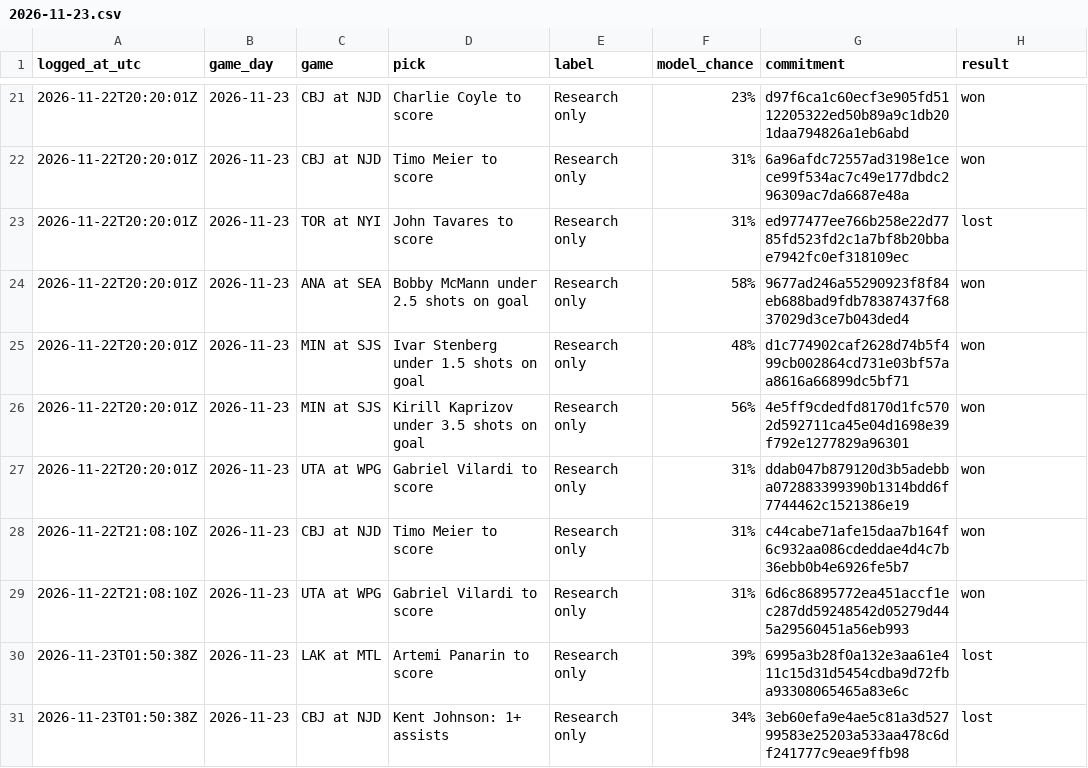
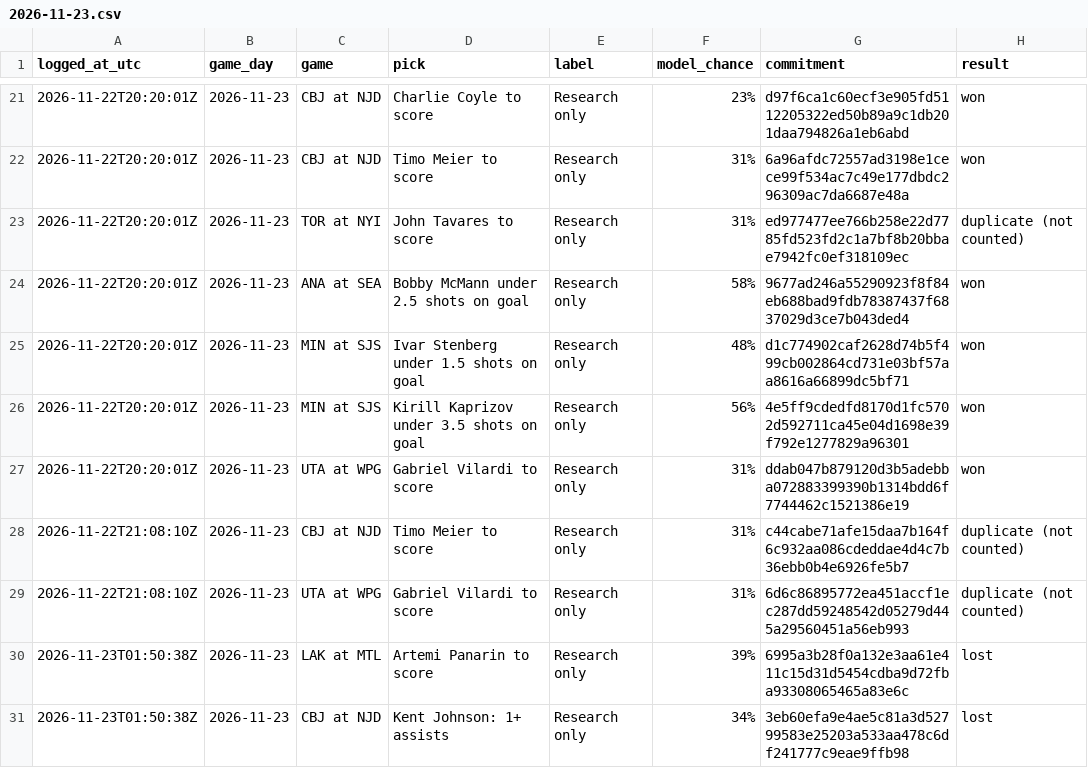
Before and after one commit to dryrdsudududruu7/nhl-puckline-ledger, a CSV file: ledger/2026-11-23.csv, drawn as a sheet; only a part is shown, gaps mark what is left out; the diff covers the shown part only.

Commit message:
Plays logged for 2026-11-23 (as of 2026-11-25 22:06 UTC)

```diff
--- a/ledger/2026-11-23.csv
+++ b/ledger/2026-11-23.csv
@@ -22,3 +22,3 @@ logged_at_utc,game_day,game,pick,label,model_chance,commitment,result
 2026-11-22T20:20:01Z,2026-11-23,CBJ at NJD,Timo Meier to score,Research only,31%,6a96afdc72557ad3198e1cece99f534ac7c49e177dbdc296309ac7da6687e48a,won
-2026-11-22T20:20:01Z,2026-11-23,TOR at NYI,John Tavares to score,Research only,31%,ed977477ee766b258e22d7785fd523fd2c1a7bf8b20bbae7942fc0ef318109ec,lost
+2026-11-22T20:20:01Z,2026-11-23,TOR at NYI,John Tavares to score,Research only,31%,ed977477ee766b258e22d7785fd523fd2c1a7bf8b20bbae7942fc0ef318109ec,duplicate (not counted)
 2026-11-22T20:20:01Z,2026-11-23,ANA at SEA,Bobby McMann under 2.5 shots on goal,Research only,58%,9677ad246a55290923f8f84eb688bad9fdb78387437f6837029d3ce7b043ded4,won
@@ -27,4 +27,4 @@ logged_at_utc,game_day,game,pick,label,model_chance,commitment,result
 2026-11-22T20:20:01Z,2026-11-23,UTA at WPG,Gabriel Vilardi to score,Research only,31%,ddab047b879120d3b5adebba072883399390b1314bdd6f7744462c1521386e19,won
-2026-11-22T21:08:10Z,2026-11-23,CBJ at NJD,Timo Meier to score,Research only,31%,c44cabe71afe15daa7b164f6c932aa086cdeddae4d4c7b36ebb0b4e6926fe5b7,won
-2026-11-22T21:08:10Z,2026-11-23,UTA at WPG,Gabriel Vilardi to score,Research only,31%,6d6c86895772ea451accf1ec287dd59248542d05279d445a29560451a56eb993,won
+2026-11-22T21:08:10Z,2026-11-23,CBJ at NJD,Timo Meier to score,Research only,31%,c44cabe71afe15daa7b164f6c932aa086cdeddae4d4c7b36ebb0b4e6926fe5b7,duplicate (not counted)
+2026-11-22T21:08:10Z,2026-11-23,UTA at WPG,Gabriel Vilardi to score,Research only,31%,6d6c86895772ea451accf1ec287dd59248542d05279d445a29560451a56eb993,duplicate (not counted)
 2026-11-23T01:50:38Z,2026-11-23,LAK at MTL,Artemi Panarin to score,Research only,39%,6995a3b28f0a132e3aa61e411c15d31d5454cdba9d72fba93308065465a83e6c,lost
```
Also changed, not shown: 7 edited cells elsewhere in this file.
